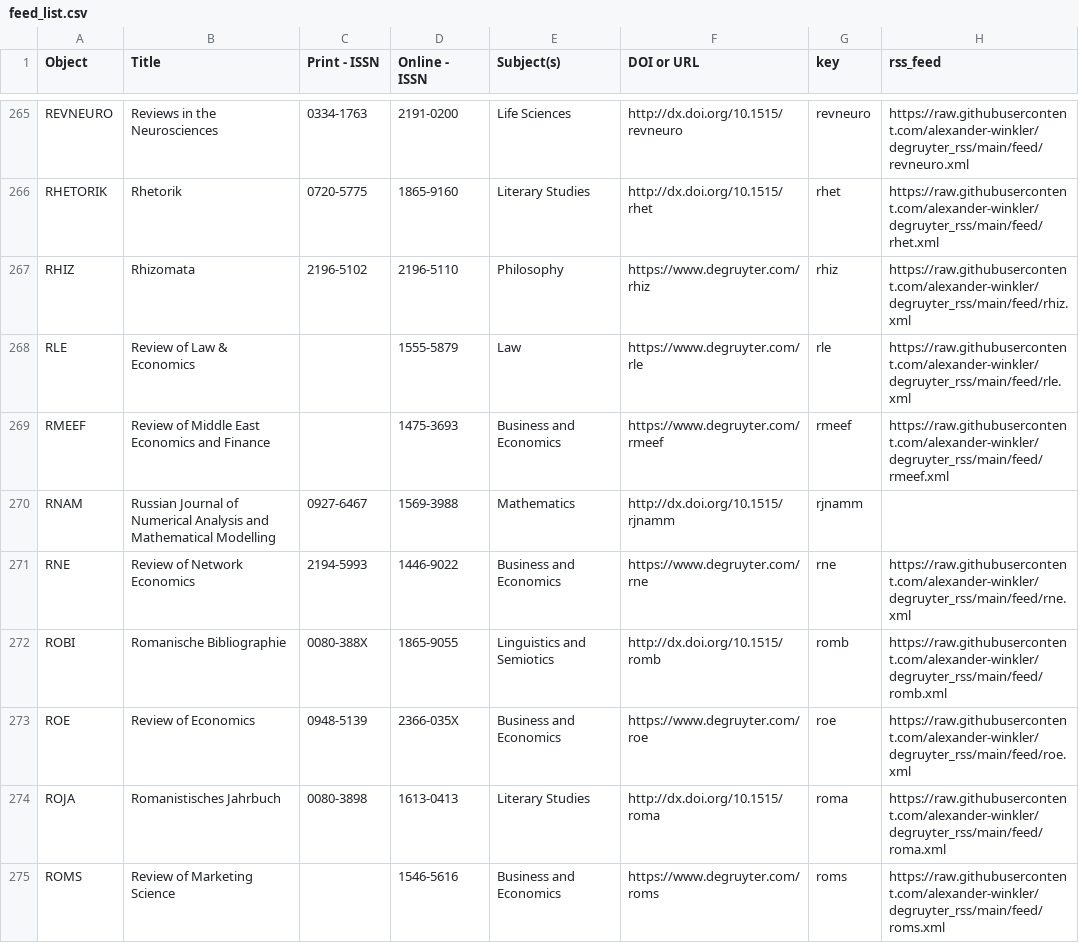
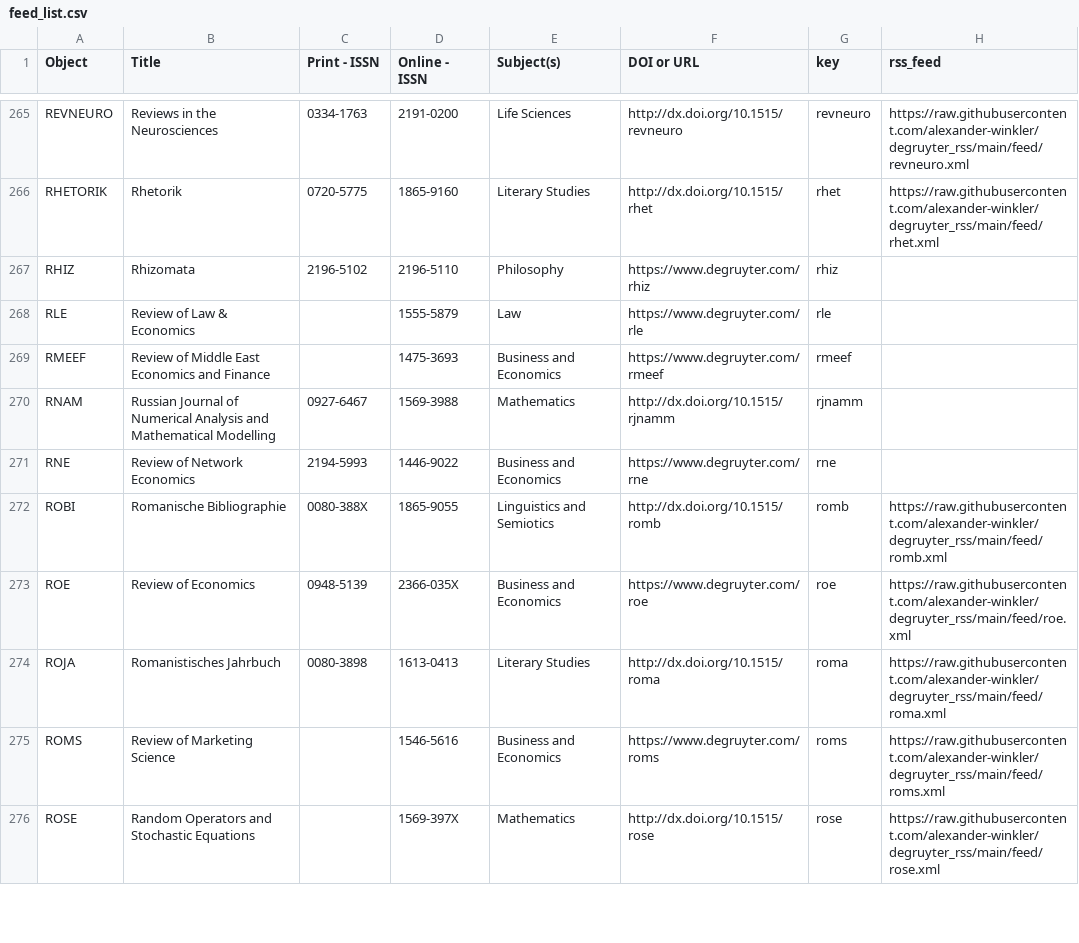
Before and after one commit to alexander-winkler/degruyter_rss, a CSV file: feed_list.csv, drawn as a sheet; only a part is shown, gaps mark what is left out; the shorter side is filled out with more unchanged rows.

Commit message:
Sat 21 Dec 00:06:47 CET 2024

```diff
--- a/feed_list.csv
+++ b/feed_list.csv
@@ -266,7 +266,7 @@ REVNEURO,Reviews in the Neurosciences,0334-1763,2191-0200,Life Sciences,http://d
 RHETORIK,Rhetorik,0720-5775,1865-9160,Literary Studies,http://dx.doi.org/10.1515/rhet,rhet,https://raw.githubusercontent.com/alexander-winkler/degruyter_rss/main/feed/rhet.xml
-RHIZ,Rhizomata,2196-5102,2196-5110,Philosophy,https://www.degruyter.com/rhiz,rhiz,https://raw.githubusercontent.com/alexander-winkler/degruyter_rss/main/feed/rhiz.xml
-RLE,Review of Law & Economics,,1555-5879,Law ,https://www.degruyter.com/rle,rle,https://raw.githubusercontent.com/alexander-winkler/degruyter_rss/main/feed/rle.xml
-RMEEF,Review of Middle East Economics and Finance,,1475-3693,Business and Economics,https://www.degruyter.com/rmeef,rmeef,https://raw.githubusercontent.com/alexander-winkler/degruyter_rss/main/feed/rmeef.xml
+RHIZ,Rhizomata,2196-5102,2196-5110,Philosophy,https://www.degruyter.com/rhiz,rhiz,
+RLE,Review of Law & Economics,,1555-5879,Law ,https://www.degruyter.com/rle,rle,
+RMEEF,Review of Middle East Economics and Finance,,1475-3693,Business and Economics,https://www.degruyter.com/rmeef,rmeef,
 RNAM,Russian Journal of Numerical Analysis and Mathematical Modelling,0927-6467,1569-3988,Mathematics,http://dx.doi.org/10.1515/rjnamm,rjnamm,
-RNE,Review of Network Economics,2194-5993,1446-9022,Business and Economics,https://www.degruyter.com/rne,rne,https://raw.githubusercontent.com/alexander-winkler/degruyter_rss/main/feed/rne.xml
+RNE,Review of Network Economics,2194-5993,1446-9022,Business and Economics,https://www.degruyter.com/rne,rne,
 ROBI,Romanische Bibliographie,0080-388X,1865-9055,Linguistics and Semiotics,http://dx.doi.org/10.1515/romb,romb,https://raw.githubusercontent.com/alexander-winkler/degruyter_rss/main/feed/romb.xml
```
